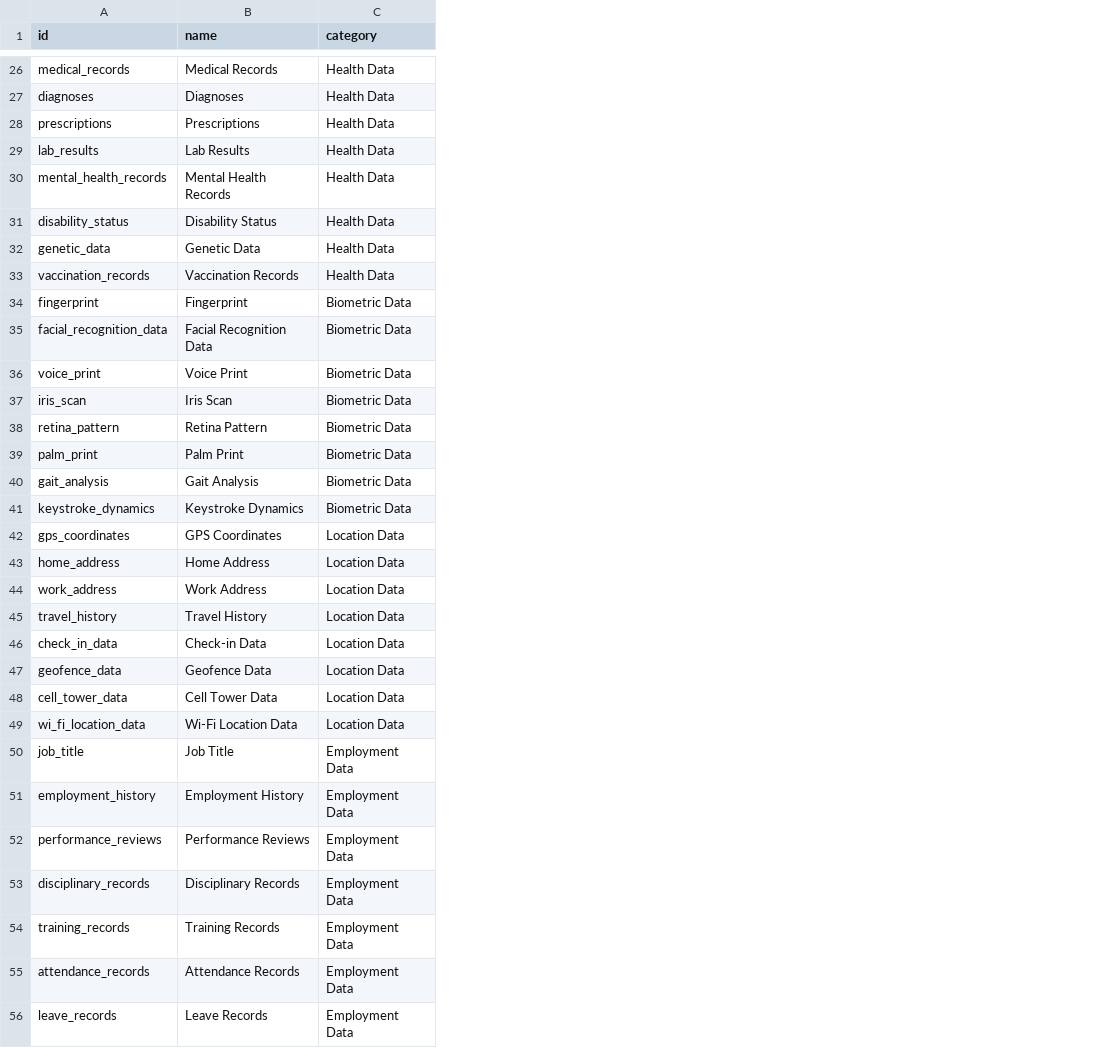
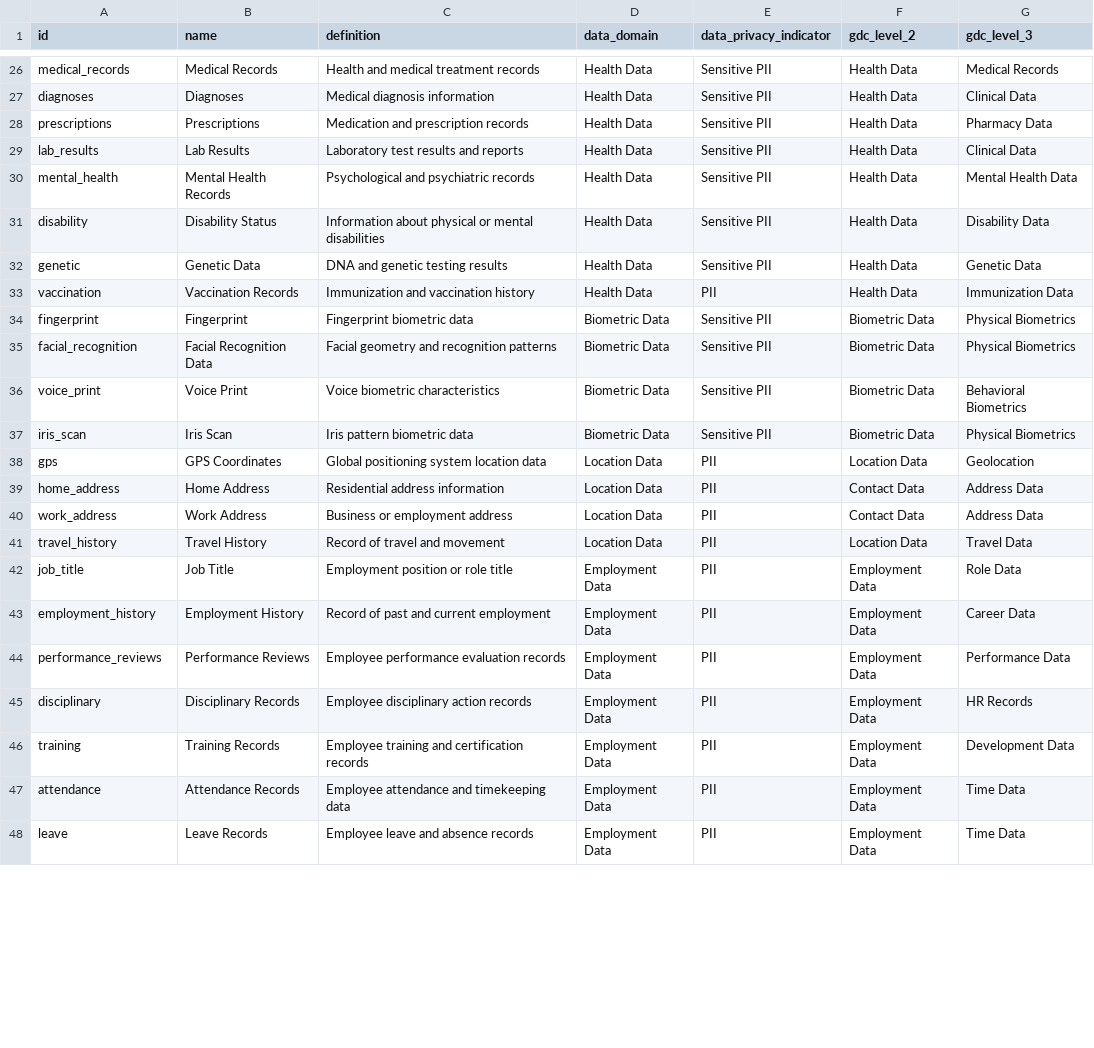
Before and after one commit to Joseph-k-iype/rr, a CSV file: compliance_engine/rules/data_dictionaries/csv/gdc.csv, drawn as a sheet; only a part is shown, gaps mark what is left out; removed rows and columns are numbered as before the commit, all else as after; the diff covers the shown part only; the diff names each change by its address in the sheet, - before the commit and + after, or states it on an @@ line.

```diff
--- a/compliance_engine/rules/data_dictionaries/csv/gdc.csv
+++ b/compliance_engine/rules/data_dictionaries/csv/gdc.csv
+column C (definition), rows 26-48: Health and medical treatment records | Medical diagnosis information | Medication and prescription records | Laboratory test results and reports | Psychological and psychiatric records | Information about physical or mental disabilities | DNA and genetic testing results | Immunization and vaccination history | Fingerprint biometric data | Facial geometry and recognition patterns | Voice biometric characteristics | Iris pattern biometric data | Global positioning system location data | Residential address information | Business or employment address | Record of travel and movement | Employment position or role title | Record of past and current employment | Employee performance evaluation records | Employee disciplinary action records | Employee training and certification records | Employee attendance and timekeeping data | Employee leave and absence records
+column E (data_privacy_indicator), rows 26-48: Sensitive PII | Sensitive PII | Sensitive PII | Sensitive PII | Sensitive PII | Sensitive PII | Sensitive PII | PII | Sensitive PII | Sensitive PII | Sensitive PII | Sensitive PII | PII | PII | PII | PII | PII | PII | PII | PII | PII | PII | PII
+column F (gdc_level_2), rows 26-48: Health Data | Health Data | Health Data | Health Data | Health Data | Health Data | Health Data | Health Data | Biometric Data | Biometric Data | Biometric Data | Biometric Data | Location Data | Contact Data | Contact Data | Location Data | Employment Data | Employment Data | Employment Data | Employment Data | Employment Data | Employment Data | Employment Data
+column G (gdc_level_3), rows 26-48: Medical Records | Clinical Data | Pharmacy Data | Clinical Data | Mental Health Data | Disability Data | Genetic Data | Immunization Data | Physical Biometrics | Physical Biometrics | Behavioral Biometrics | Physical Biometrics | Geolocation | Address Data | Address Data | Travel Data | Role Data | Career Data | Performance Data | HR Records | Development Data | Time Data | Time Data
-D1: category
+D1: data_domain
-A30 (id): mental_health_records
+A30 (id): mental_health
-A31 (id): disability_status
+A31 (id): disability
-A32 (id): genetic_data
+A32 (id): genetic
-A33 (id): vaccination_records
+A33 (id): vaccination
-A35 (id): facial_recognition_data
+A35 (id): facial_recognition
-row 38: retina_pattern | Retina Pattern | Biometric Data
-row 39: palm_print | Palm Print | Biometric Data
-row 40: gait_analysis | Gait Analysis | Biometric Data
-row 41: keystroke_dynamics | Keystroke Dynamics | Biometric Data
-A38 (id): gps_coordinates
+A38 (id): gps
-row 46: check_in_data | Check-in Data | Location Data
-row 47: geofence_data | Geofence Data | Location Data
-row 48: cell_tower_data | Cell Tower Data | Location Data
-row 49: wi_fi_location_data | Wi-Fi Location Data | Location Data
-A45 (id): disciplinary_records
+A45 (id): disciplinary
-A46 (id): training_records
+A46 (id): training
-A47 (id): attendance_records
+A47 (id): attendance
-A48 (id): leave_records
+A48 (id): leave
```
Also changed, not shown: 8 removed rows and 13 edited cells elsewhere in this file, compliance_engine/rules/data_dictionaries/csv/data_subjects.csv, compliance_engine/rules/data_dictionaries/csv/legal_entities.csv, 50 other files.
